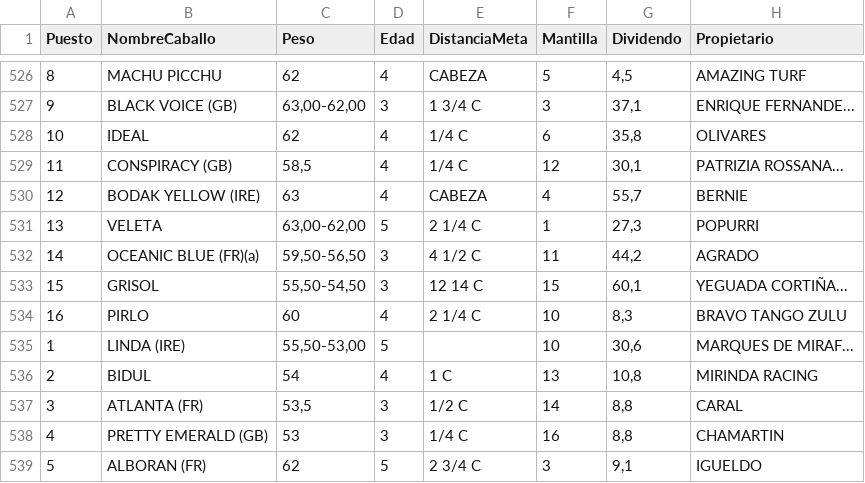
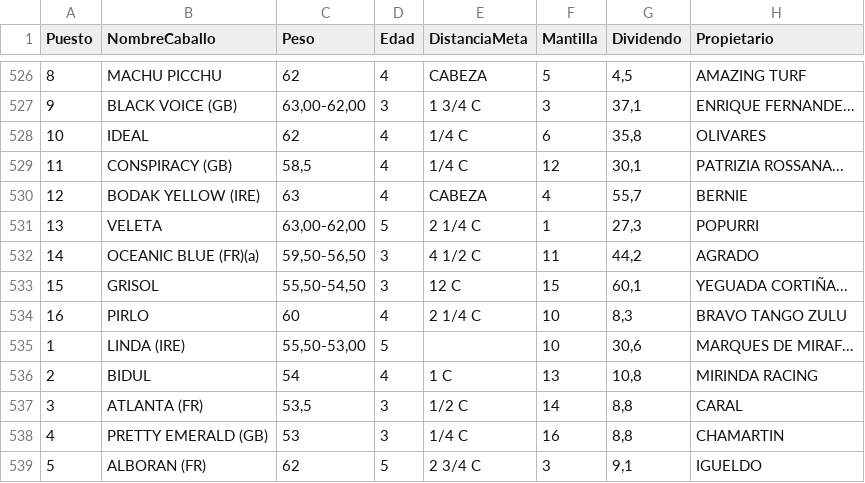
Before and after one commit to SergioNietoP/ML-Try-Catch, a CSV file: Learning Datasheets/Turf Prediction/Data Turf Races Train - 18.csv, drawn as a sheet; only a part is shown, gaps mark what is left out; the diff names each change by its address in the sheet, - before the commit and + after, or states it on an @@ line.

Commit message:
Update Data Turf Races Train - 18.csv

```diff
--- a/Learning Datasheets/Turf Prediction/Data Turf Races Train - 18.csv
+++ b/Learning Datasheets/Turf Prediction/Data Turf Races Train - 18.csv
-E533 (DistanciaMeta): 12 14 C
+E533 (DistanciaMeta): 12 C
```
